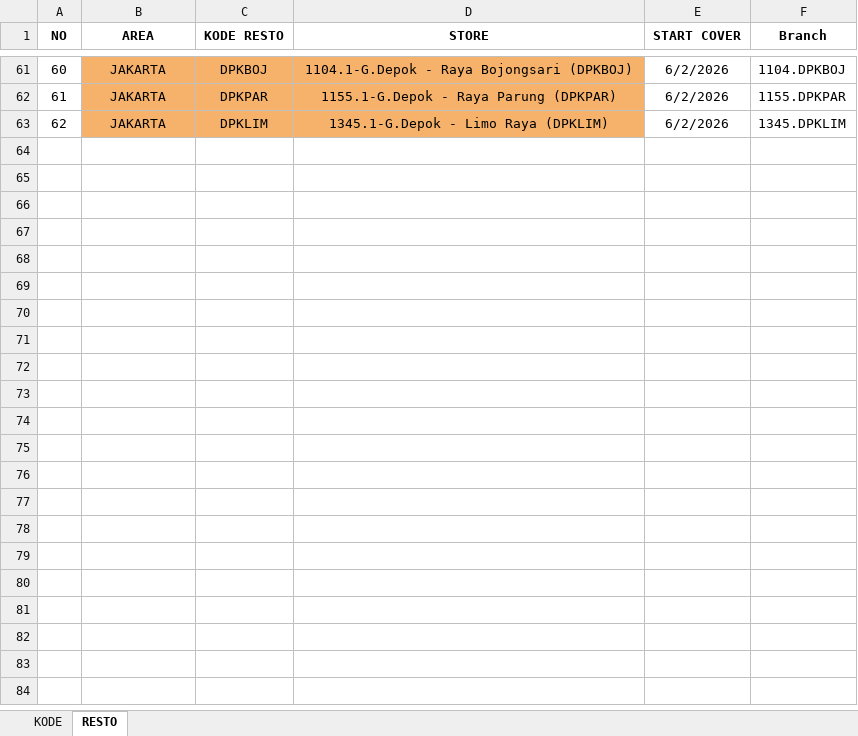
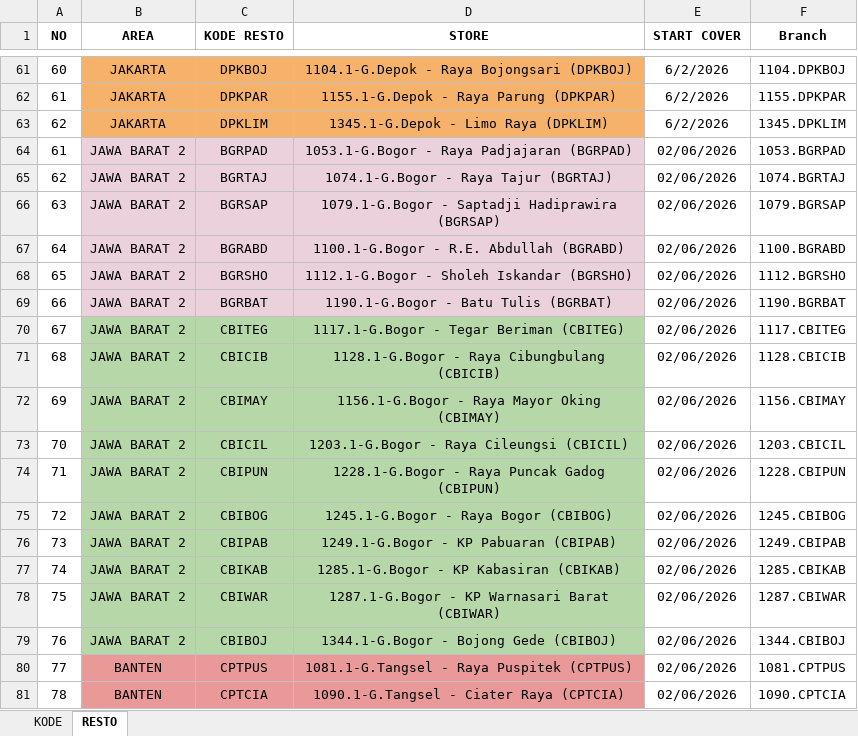
Before and after one commit to Analyst-FPnA/GIS-Cleaning, an Excel workbook: Master/KODE DAN RESTO BOM NEW.xlsx, sheet RESTO, drawn as a sheet; only a part is shown, gaps mark what is left out; values as stored, in another font and other column widths than the file's, no borders; the diff names each change by its address in the sheet, - before the commit and + after, or states it on an @@ line.

Commit message:
Add files via upload

```diff
--- a/Master/KODE DAN RESTO BOM NEW.xlsx (sheet RESTO)
+++ b/Master/KODE DAN RESTO BOM NEW.xlsx (sheet RESTO)
+row 64: 61 | JAWA BARAT 2 | BGRPAD | 1053.1-G.Bogor - Raya Padjajaran (BGRPAD) | 02/06/2026 | 1053.BGRPAD
+row 65: 62 | JAWA BARAT 2 | BGRTAJ | 1074.1-G.Bogor - Raya Tajur (BGRTAJ) | 02/06/2026 | 1074.BGRTAJ
+row 66: 63 | JAWA BARAT 2 | BGRSAP | 1079.1-G.Bogor - Saptadji Hadiprawira (BGRSAP) | 02/06/2026 | 1079.BGRSAP
+row 67: 64 | JAWA BARAT 2 | BGRABD | 1100.1-G.Bogor - R.E. Abdullah (BGRABD) | 02/06/2026 | 1100.BGRABD
+row 68: 65 | JAWA BARAT 2 | BGRSHO | 1112.1-G.Bogor - Sholeh Iskandar (BGRSHO) | 02/06/2026 | 1112.BGRSHO
+row 69: 66 | JAWA BARAT 2 | BGRBAT | 1190.1-G.Bogor - Batu Tulis (BGRBAT) | 02/06/2026 | 1190.BGRBAT
+row 70: 67 | JAWA BARAT 2 | CBITEG | 1117.1-G.Bogor - Tegar Beriman (CBITEG) | 02/06/2026 | 1117.CBITEG
+row 71: 68 | JAWA BARAT 2 | CBICIB | 1128.1-G.Bogor - Raya Cibungbulang (CBICIB) | 02/06/2026 | 1128.CBICIB
+row 72: 69 | JAWA BARAT 2 | CBIMAY | 1156.1-G.Bogor - Raya Mayor Oking (CBIMAY) | 02/06/2026 | 1156.CBIMAY
+row 73: 70 | JAWA BARAT 2 | CBICIL | 1203.1-G.Bogor - Raya Cileungsi (CBICIL) | 02/06/2026 | 1203.CBICIL
+row 74: 71 | JAWA BARAT 2 | CBIPUN | 1228.1-G.Bogor - Raya Puncak Gadog (CBIPUN) | 02/06/2026 | 1228.CBIPUN
+row 75: 72 | JAWA BARAT 2 | CBIBOG | 1245.1-G.Bogor - Raya Bogor (CBIBOG) | 02/06/2026 | 1245.CBIBOG
+row 76: 73 | JAWA BARAT 2 | CBIPAB | 1249.1-G.Bogor - KP Pabuaran (CBIPAB) | 02/06/2026 | 1249.CBIPAB
+row 77: 74 | JAWA BARAT 2 | CBIKAB | 1285.1-G.Bogor - KP Kabasiran (CBIKAB) | 02/06/2026 | 1285.CBIKAB
+row 78: 75 | JAWA BARAT 2 | CBIWAR | 1287.1-G.Bogor - KP Warnasari Barat (CBIWAR) | 02/06/2026 | 1287.CBIWAR
+row 79: 76 | JAWA BARAT 2 | CBIBOJ | 1344.1-G.Bogor - Bojong Gede (CBIBOJ) | 02/06/2026 | 1344.CBIBOJ
+row 80: 77 | BANTEN | CPTPUS | 1081.1-G.Tangsel - Raya Puspitek (CPTPUS) | 02/06/2026 | 1081.CPTPUS
+row 81: 78 | BANTEN | CPTCIA | 1090.1-G.Tangsel - Ciater Raya (CPTCIA) | 02/06/2026 | 1090.CPTCIA
```
